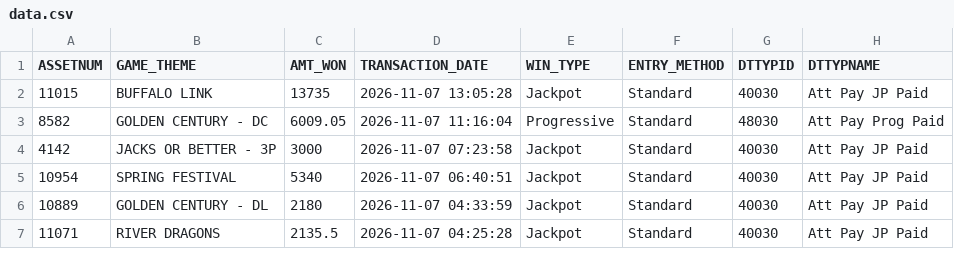
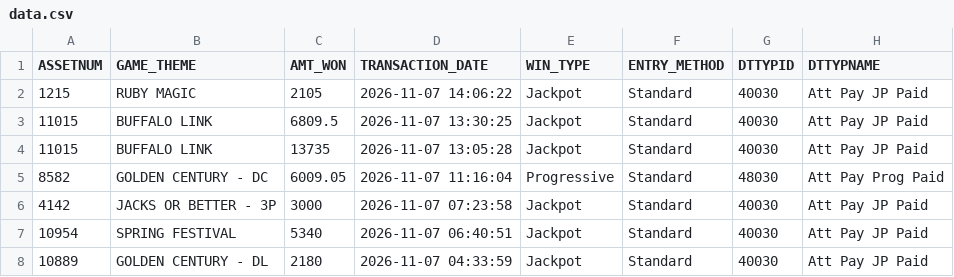
Before and after one commit to Winnercircle1/jackpot-boards, a CSV file: silver-slipper/data.csv, drawn as a sheet; only a part is shown; the shorter side is filled out with more unchanged rows; the diff names each change by its address in the sheet, - before the commit and + after, or states it on an @@ line.

Commit message:
Update silver-slipper/data.csv 2026-11-07T20:58:30.352Z

```diff
--- a/silver-slipper/data.csv
+++ b/silver-slipper/data.csv
+row 2: 1215 | RUBY MAGIC | 2105 | 2026-11-07 14:06:22 | Jackpot | Standard | 40030 | Att Pay JP Paid
+row 3: 11015 | BUFFALO LINK | 6809.5 | 2026-11-07 13:30:25 | Jackpot | Standard | 40030 | Att Pay JP Paid
```
